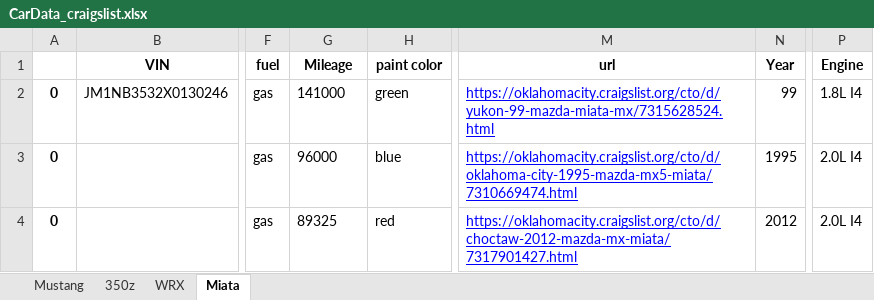
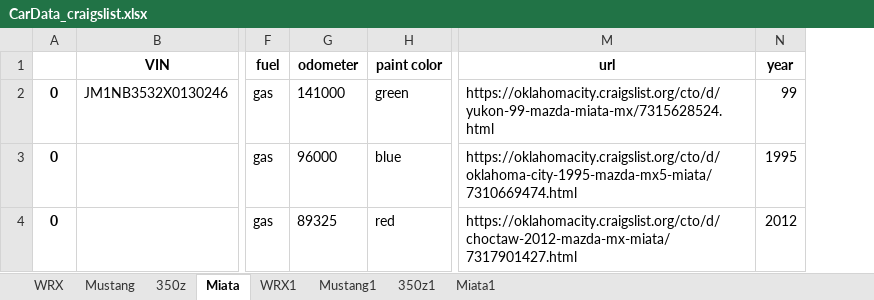
Before and after one commit to amFoco/DS-Final-Project, an Excel workbook: CarData_craigslist.xlsx, sheet Miata, drawn as a sheet; only a part is shown, gaps mark what is left out; values as stored, in another font and other column widths than the file's, no borders; the diff names each change by its address in the sheet, - before the commit and + after, or states it on an @@ line.

```diff
--- a/CarData_craigslist.xlsx (sheet Miata)
+++ b/CarData_craigslist.xlsx (sheet Miata)
+sheet tab: WRX1
+sheet tab: Mustang1
+sheet tab: 350z1
+sheet tab: Miata1
@@ sheet tab order changed: WRX | Mustang | 350z | Miata | WRX1 | Mustang1 | 350z1 | Miata1 @@
-column P (Engine), rows 2-4: 1.8L I4 | 2.0L I4 | 2.0L I4
-G1: Mileage
+G1: odometer
-N1: Year
+N1: year
@@ M2:M4 underline: on → off, text colour: #0000FF → black @@
```
Also changed, not shown: sheet WRX, sheet Mustang, sheet 350z, CarData.xlsx, 5 other files.
